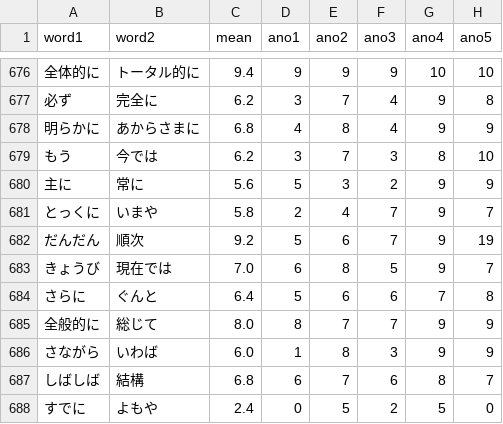
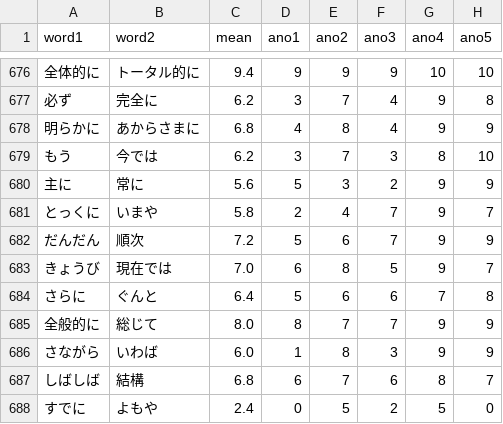
Before and after one commit to tmu-nlp/JapaneseWordSimilarityDataset, a CSV file: score_adv.csv, drawn as a sheet; only a part is shown, gaps mark what is left out.

Commit message:
[fixed] 682

```diff
--- a/score_adv.csv
+++ b/score_adv.csv
@@ -681,3 +681,3 @@ word1,  word2, mean, ano1, ano2, ano3, ano4, ano5
 とっくに, いまや, 5.8, 2, 4, 7, 9, 7
-だんだん, 順次, 9.2, 5, 6, 7, 9, 19
+だんだん, 順次, 7.2, 5, 6, 7, 9, 9
 きょうび, 現在では, 7.0, 6, 8, 5, 9, 7
```
